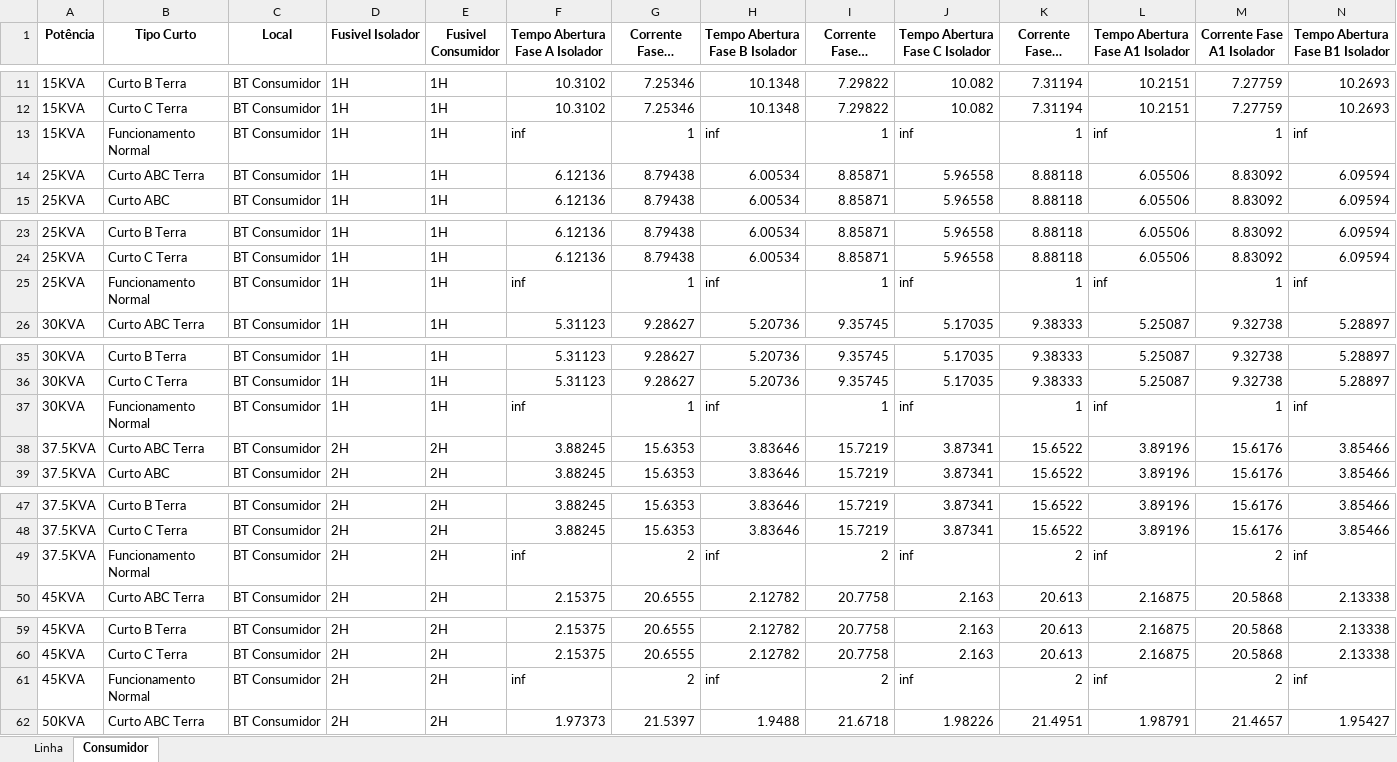
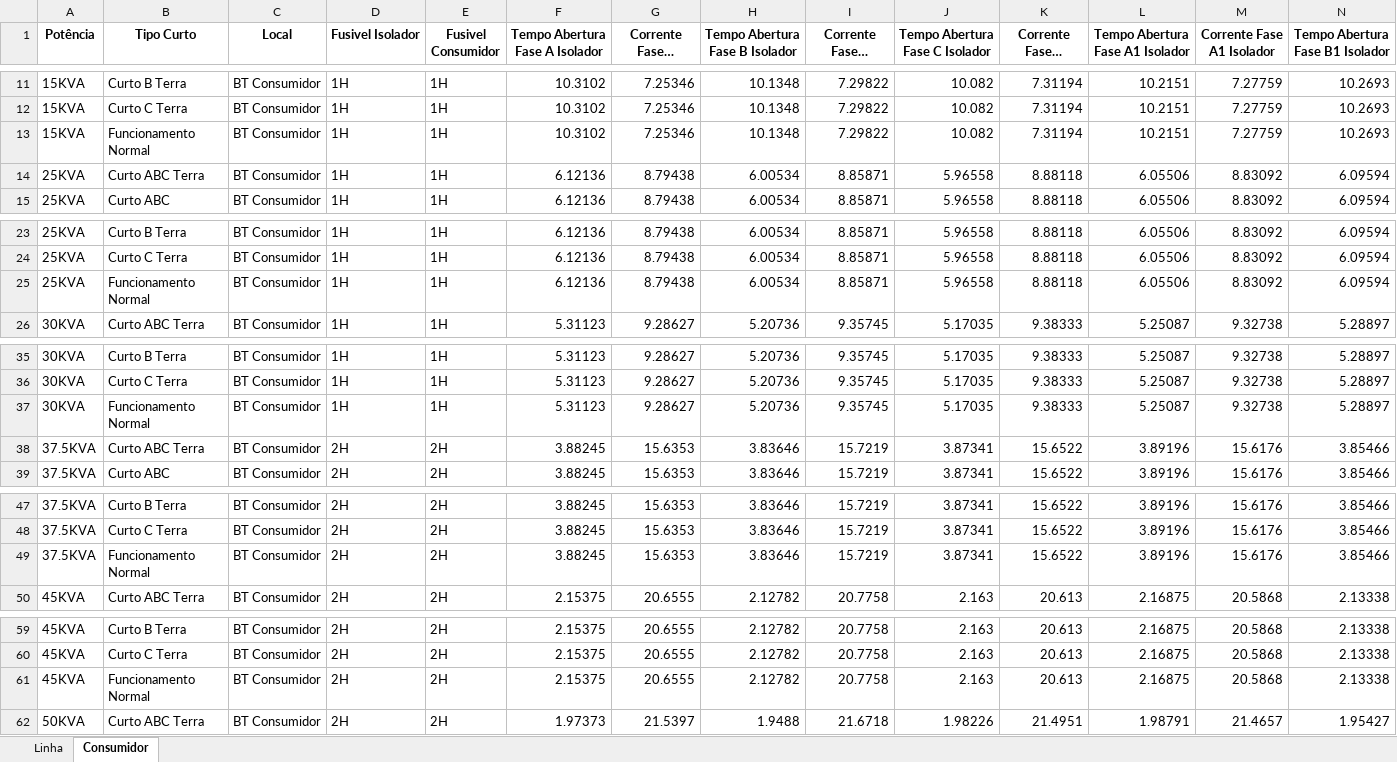
Before and after one commit to LeonardoFdSantos/T2F_CSV, an Excel workbook: FuseLinks/Trifasico_RF_2.xlsx, sheet Consumidor, drawn as a sheet; only a part is shown, gaps mark what is left out; long unchanged cells end in …; values as stored, in another font and other column widths than the file's, no borders; removed rows and columns are numbered as before the commit, all else as after; rows hold the shown columns only; the diff covers the shown part only; the diff names each change by its address in the sheet, - before the commit and + after, or states it on an @@ line.

```diff
--- a/FuseLinks/Trifasico_RF_2.xlsx (sheet Consumidor)
+++ b/FuseLinks/Trifasico_RF_2.xlsx (sheet Consumidor)
-row 13: 15KVA | Funcionamento Normal | BT Consumidor | 1H | 1H | inf | 1 | inf | 1 | inf | 1 | inf | 1 | inf
+row 13: 15KVA | Funcionamento Normal | BT Consumidor | 1H | 1H | 10.3102 | 7.25346 | 10.1348 | 7.29822 | 10.082 | 7.31194 | 10.2151 | 7.27759 | 10.2693
-row 25: 25KVA | Funcionamento Normal | BT Consumidor | 1H | 1H | inf | 1 | inf | 1 | inf | 1 | inf | 1 | inf
+row 25: 25KVA | Funcionamento Normal | BT Consumidor | 1H | 1H | 6.12136 | 8.79438 | 6.00534 | 8.85871 | 5.96558 | 8.88118 | 6.05506 | 8.83092 | 6.09594
-row 37: 30KVA | Funcionamento Normal | BT Consumidor | 1H | 1H | inf | 1 | inf | 1 | inf | 1 | inf | 1 | inf
+row 37: 30KVA | Funcionamento Normal | BT Consumidor | 1H | 1H | 5.31123 | 9.28627 | 5.20736 | 9.35745 | 5.17035 | 9.38333 | 5.25087 | 9.32738 | 5.28897
-row 49: 37.5KVA | Funcionamento Normal | BT Consumidor | 2H | 2H | inf | 2 | inf | 2 | inf | 2 | inf | 2 | inf
+row 49: 37.5KVA | Funcionamento Normal | BT Consumidor | 2H | 2H | 3.88245 | 15.6353 | 3.83646 | 15.7219 | 3.87341 | 15.6522 | 3.89196 | 15.6176 | 3.85466
-row 61: 45KVA | Funcionamento Normal | BT Consumidor | 2H | 2H | inf | 2 | inf | 2 | inf | 2 | inf | 2 | inf
+row 61: 45KVA | Funcionamento Normal | BT Consumidor | 2H | 2H | 2.15375 | 20.6555 | 2.12782 | 20.7758 | 2.163 | 20.613 | 2.16875 | 20.5868 | 2.13338
```
Also changed, not shown: 9 added rows and 9 removed rows elsewhere in this sheet, sheet Linha, FuseLinks/Ghendyano_3.xlsx.
